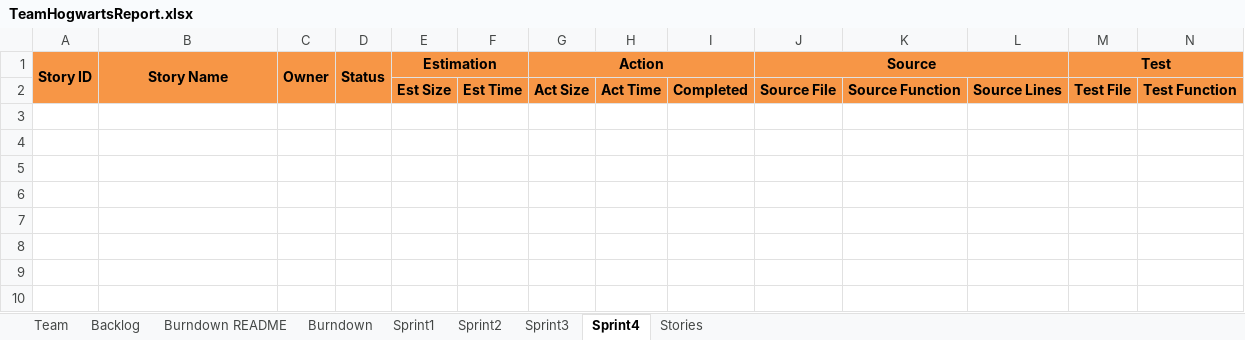
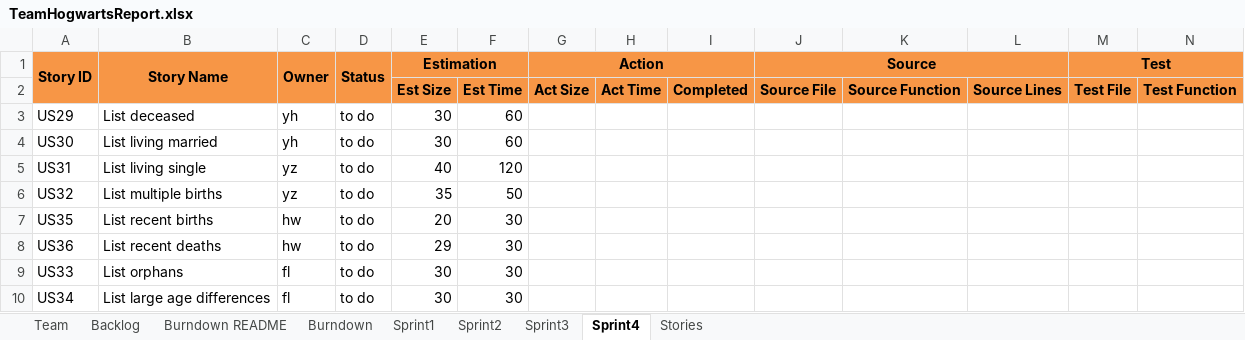
Before and after one commit to JoeyIsZY/ssw555tmHogwarts2020Spring, an Excel workbook: docs/TeamHogwartsReport.xlsx, sheet Sprint4, drawn as a sheet; only a part is shown; values as stored, in another font and other column widths than the file's, no borders; rows hold the shown columns only; the diff names each change by its address in the sheet, - before the commit and + after, or states it on an @@ line.

```diff
--- a/docs/TeamHogwartsReport.xlsx (sheet Sprint4)
+++ b/docs/TeamHogwartsReport.xlsx (sheet Sprint4)
+row 3: US29 | List deceased | yh | to do | 30 | 60
+row 4: US30 | List living married | yh | to do | 30 | 60
+row 5: US31 | List living single | yz | to do | 40 | 120
+row 6: US32 | List multiple births | yz | to do | 35 | 50
+row 7: US35 | List recent births | hw | to do | 20 | 30
+row 8: US36 | List recent deaths | hw | to do | 29 | 30
+row 9: US33 | List orphans | fl | to do | 30 | 30
+row 10: US34 | List large age differences | fl | to do | 30 | 30
```
Also changed, not shown: sheet Backlog, sheet Sprint3, sheet Stories, sheet Burndown, charts or pictures.
